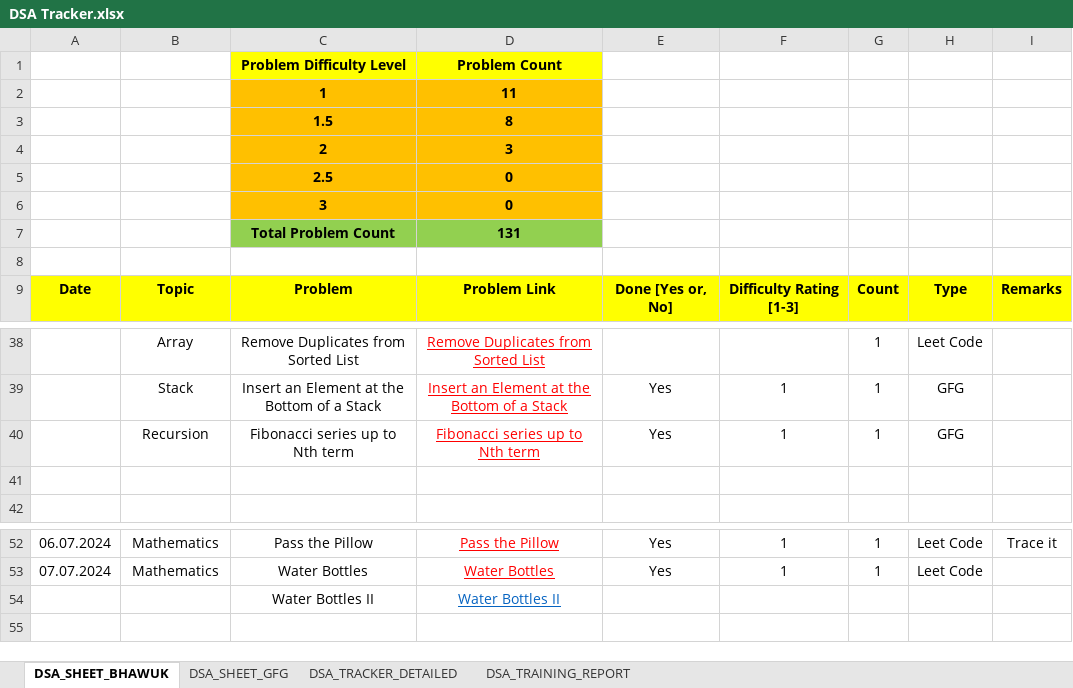
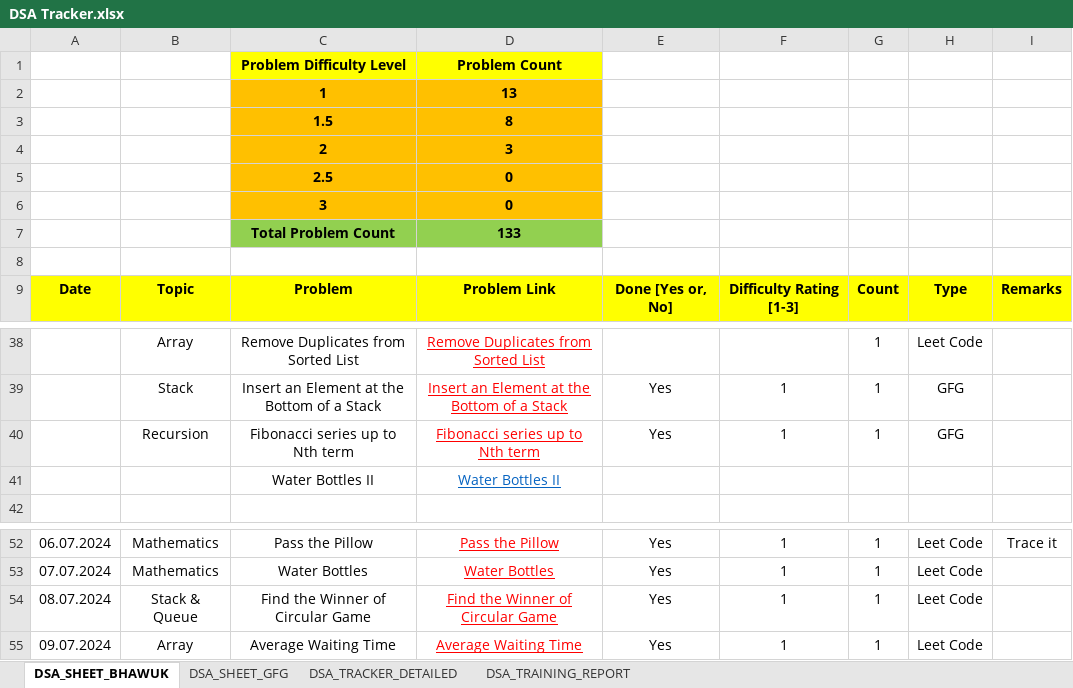
Before and after one commit to geeky-bhawuk-arora/data-structures-and-algorithms, an Excel workbook: DSA Tracker.xlsx, sheet DSA_SHEET_BHAWUK, drawn as a sheet; only a part is shown, gaps mark what is left out; values as stored, in another font and other column widths than the file's, no borders; removed rows and columns are numbered as before the commit, all else as after; the diff names each change by its address in the sheet, - before the commit and + after, or states it on an @@ line.

```diff
--- a/DSA Tracker.xlsx (sheet DSA_SHEET_BHAWUK)
+++ b/DSA Tracker.xlsx (sheet DSA_SHEET_BHAWUK)
-D2: 11
+D2: 13
-D7: 131
+D7: 133
-row 41: (empty)
+row 41:  |  | Water Bottles II | Water Bottles II
-row 54:  |  | Water Bottles II | Water Bottles II
+row 54: 08.07.2024 | Stack & Queue | Find the Winner of Circular Game | Find the Winner of Circular Game | Yes | 1 | 1 | Leet Code
+row 55: 09.07.2024 | Array | Average Waiting Time | Average Waiting Time | Yes | 1 | 1 | Leet Code
```
Also changed, not shown: 2 other files.
